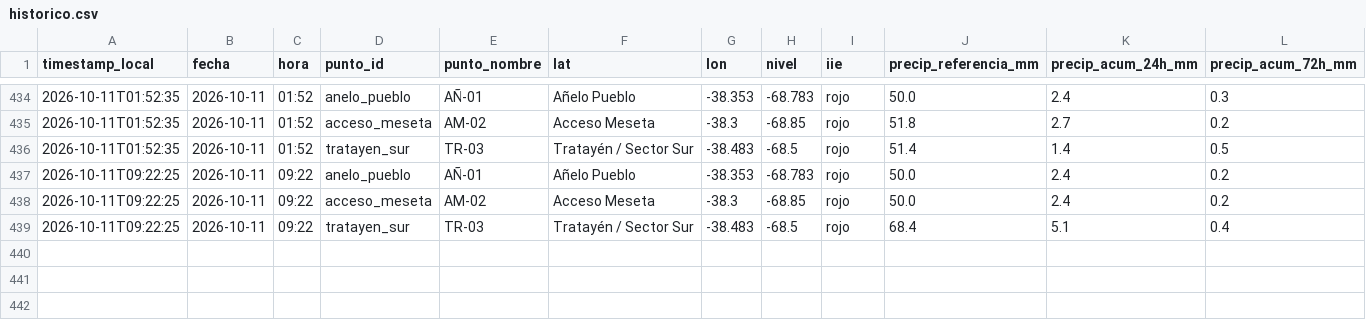
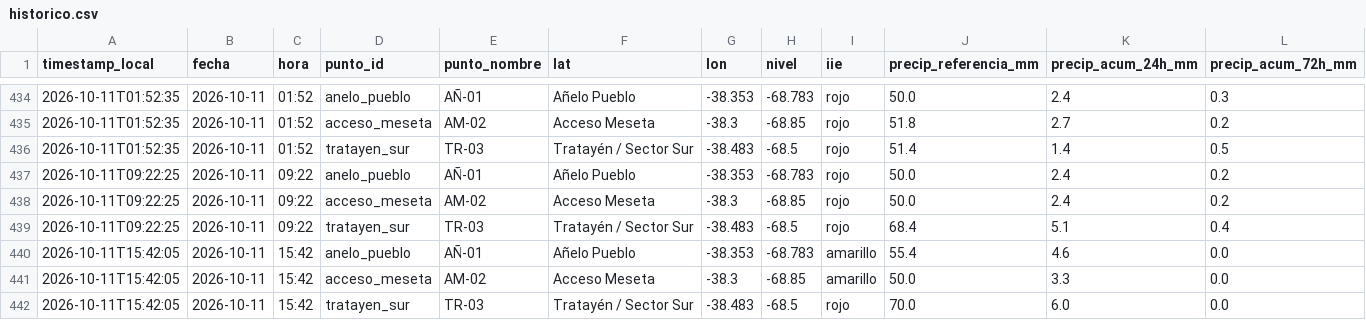
Before and after one commit to vidaljoaquin93-lang/alerta-anegamiento-anelo, a CSV file: data/historico.csv, drawn as a sheet; only a part is shown, gaps mark what is left out; rows hold the shown columns only; the diff names each change by its address in the sheet, - before the commit and + after, or states it on an @@ line.

```diff
--- a/data/historico.csv
+++ b/data/historico.csv
+row 440: 2026-10-11T15:42:05 | 2026-10-11 | 15:42 | anelo_pueblo | AÑ-01 | Añelo Pueblo | -38.353 | -68.783 | amarillo | 55.4 | 4.6 | 0.0
+row 441: 2026-10-11T15:42:05 | 2026-10-11 | 15:42 | acceso_meseta | AM-02 | Acceso Meseta | -38.3 | -68.85 | amarillo | 50.0 | 3.3 | 0.0
+row 442: 2026-10-11T15:42:05 | 2026-10-11 | 15:42 | tratayen_sur | TR-03 | Tratayén / Sector Sur | -38.483 | -68.5 | rojo | 70.0 | 6.0 | 0.0
```
Also changed, not shown: data/alertas_smn.csv, data/pronostico_horario.csv, 2 other files.
